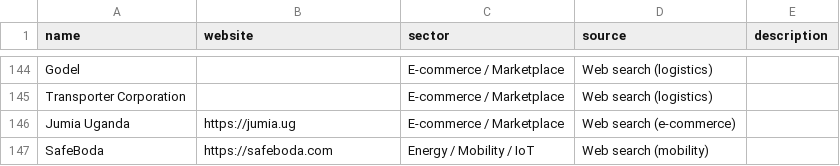
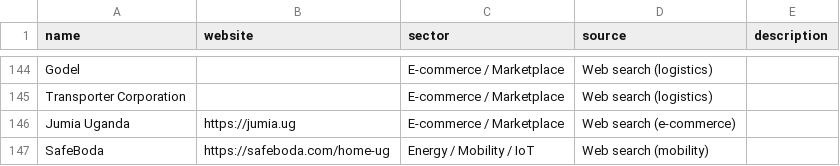
Before and after one commit to Agaba-Ed/uganda-tech-companies, a CSV file: state/curated.csv, drawn as a sheet; only a part is shown, gaps mark what is left out.

Commit message:
Keep SafeBoda's Uganda website in the curated list (#2)

```diff
--- a/state/curated.csv
+++ b/state/curated.csv
@@ -146,2 +146,2 @@ Transporter Corporation,,E-commerce / Marketplace,Web search (logistics),
 Jumia Uganda,https://jumia.ug,E-commerce / Marketplace,Web search (e-commerce),
-SafeBoda,https://safeboda.com,Energy / Mobility / IoT,Web search (mobility),
+SafeBoda,https://safeboda.com/home-ug,Energy / Mobility / IoT,Web search (mobility),
```
